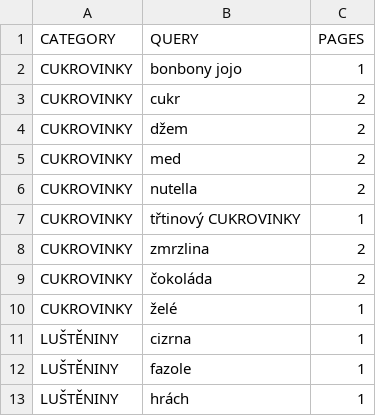
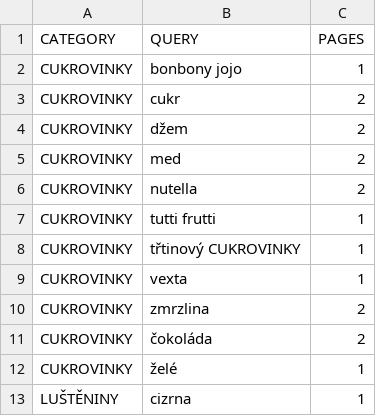
Before and after one commit to mxdpeep/koopi, a CSV file: go/scrape.csv, drawn as a sheet; only a part is shown; the shorter side is filled out with more unchanged rows.

Commit message:
automatic update

```diff
--- a/go/scrape.csv
+++ b/go/scrape.csv
@@ -6,3 +6,5 @@ CUKROVINKY,med,2
 CUKROVINKY,nutella,2
+CUKROVINKY,tutti frutti,1
 CUKROVINKY,třtinový CUKROVINKY,1
+CUKROVINKY,vexta,1
 CUKROVINKY,zmrzlina,2
```
